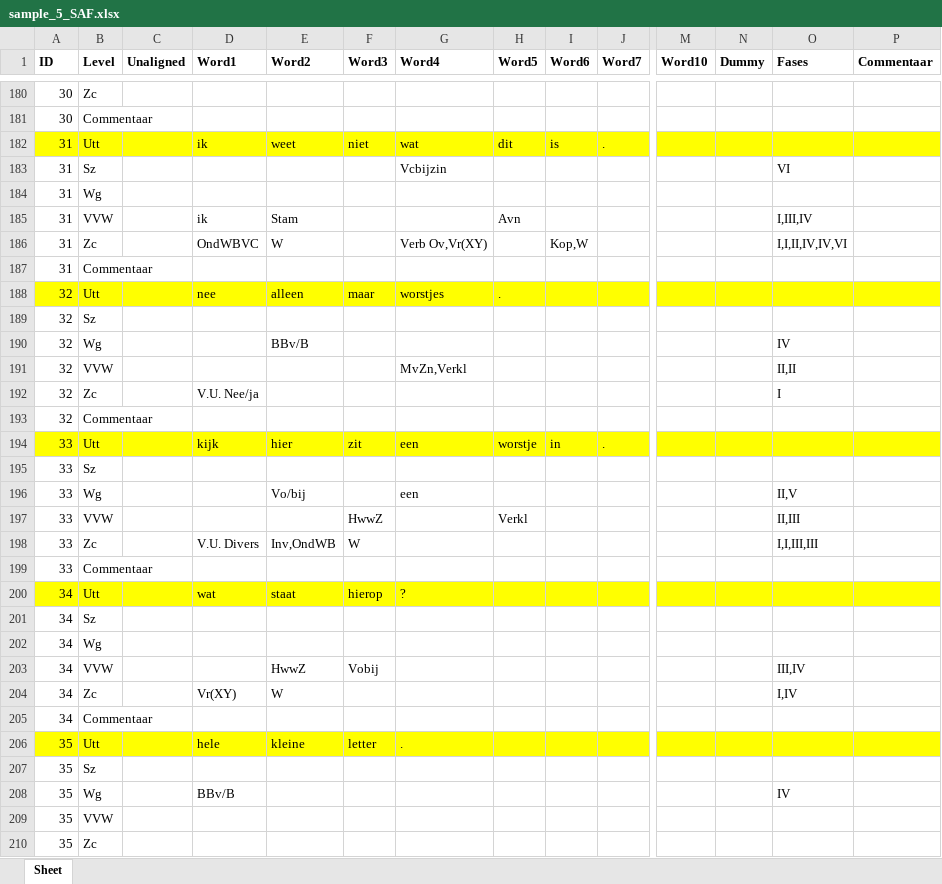
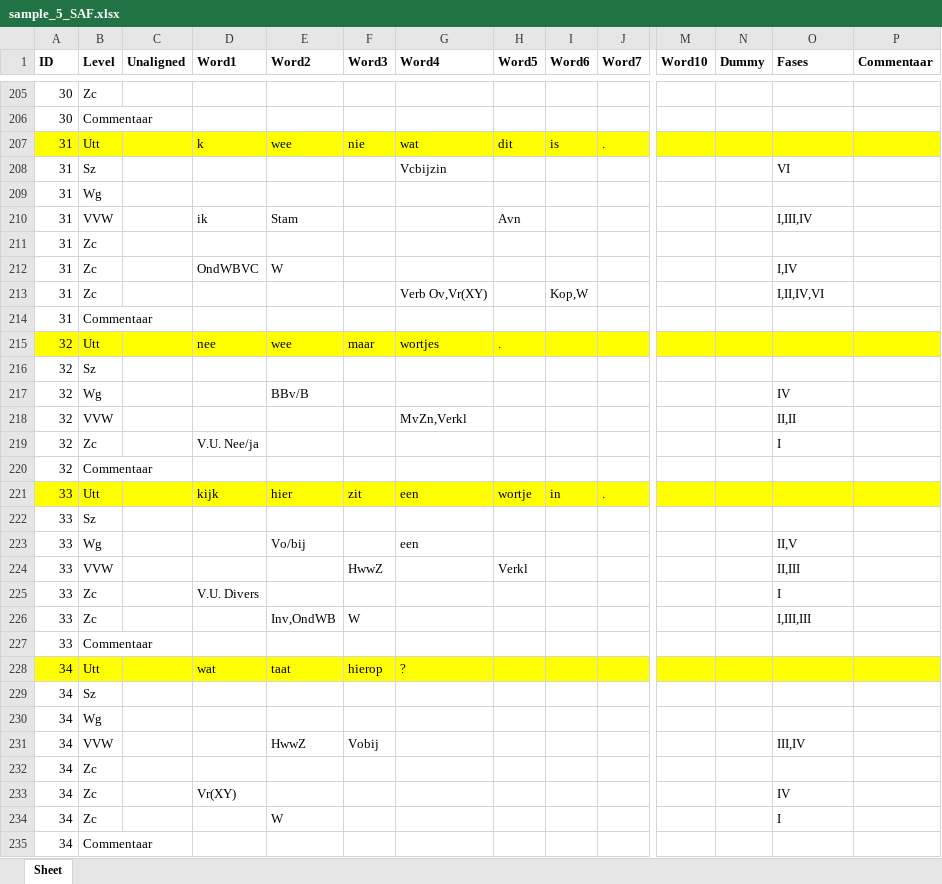
Before and after one commit to UUDigitalHumanitieslab/sasta, an Excel workbook: backend/analysis/annotations/test_files/sample_5_SAF.xlsx, sheet Sheet, drawn as a sheet; only a part is shown, gaps mark what is left out; the shorter side is filled out with more unchanged rows; values as stored, in another font and other column widths than the file's, no borders; addresses are those after the commit; rows hold the shown columns only; the diff covers the shown part only; the diff names each change by its address in the sheet, - before the commit and + after, or states it on an @@ line.

```diff
--- a/backend/analysis/annotations/test_files/sample_5_SAF.xlsx (sheet Sheet)
+++ b/backend/analysis/annotations/test_files/sample_5_SAF.xlsx (sheet Sheet)
-D207 (Word1): ik
+D207 (Word1): k
-E207 (Word2): weet
+E207 (Word2): wee
-F207 (Word3): niet
+F207 (Word3): nie
+row 211: 31 | Zc
+row 212: 31 | Zc |  | OndWBVC | W |  |  |  |  |  |  |  | I,IV
-D213 (Word1): OndWBVC
+D213 (Word1): (empty)
-E213 (Word2): W
+E213 (Word2): (empty)
-O213 (Fases): I,I,II,IV,IV,VI
+O213 (Fases): I,II,IV,VI
-E215 (Word2): alleen
+E215 (Word2): wee
-G215 (Word4): worstjes
+G215 (Word4): wortjes
-H221 (Word5): worstje
+H221 (Word5): wortje
+row 225: 33 | Zc |  | V.U. Divers |  |  |  |  |  |  |  |  | I
-D226 (Word1): V.U. Divers
+D226 (Word1): (empty)
-O226 (Fases): I,I,III,III
+O226 (Fases): I,III,III
-E228 (Word2): staat
+E228 (Word2): taat
+row 232: 34 | Zc
-E233 (Word2): W
+E233 (Word2): (empty)
-O233 (Fases): I,IV
+O233 (Fases): IV
+row 234: 34 | Zc |  |  | W |  |  |  |  |  |  |  | I
```
Also changed, not shown: 28 added rows and 41 edited cells elsewhere in this sheet, backend/analysis/annotations/test_files/sample_5_SAF_with_comments.xlsx, 1 other file.
